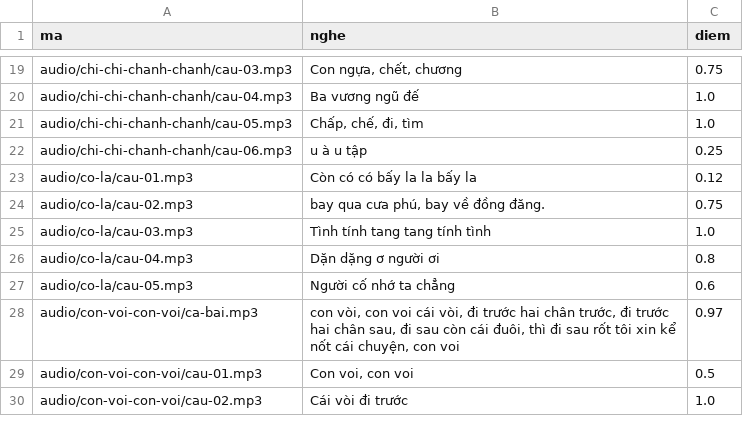
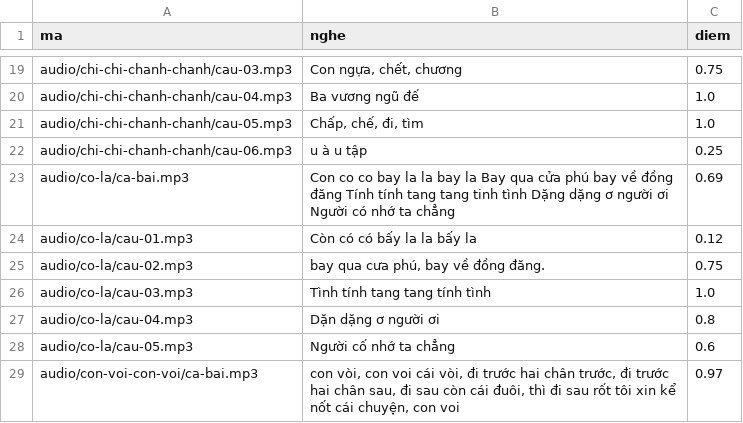
Before and after one commit to CVCEC/hatca, a TSV file: giong-ai/kiem-tra.tsv, drawn as a sheet; only a part is shown, gaps mark what is left out; the shorter side is filled out with more unchanged rows.

```diff
--- a/giong-ai/kiem-tra.tsv
+++ b/giong-ai/kiem-tra.tsv
@@ -22,2 +22,3 @@ audio/chi-chi-chanh-chanh/cau-05.mp3	Chấp, chế, đi, tìm	1.0
 audio/chi-chi-chanh-chanh/cau-06.mp3	u à u tập	0.25
+audio/co-la/ca-bai.mp3	Con co co bay la la bay la Bay qua cửa phú bay về đồng đăng Tính tính tang tang tinh tình Dặng dặng ơ người ơi Người có nhớ ta chẳng	0.69
 audio/co-la/cau-01.mp3	Còn có có bấy la la bấy la	0.12
```
Also changed, not shown: 4 other files.
